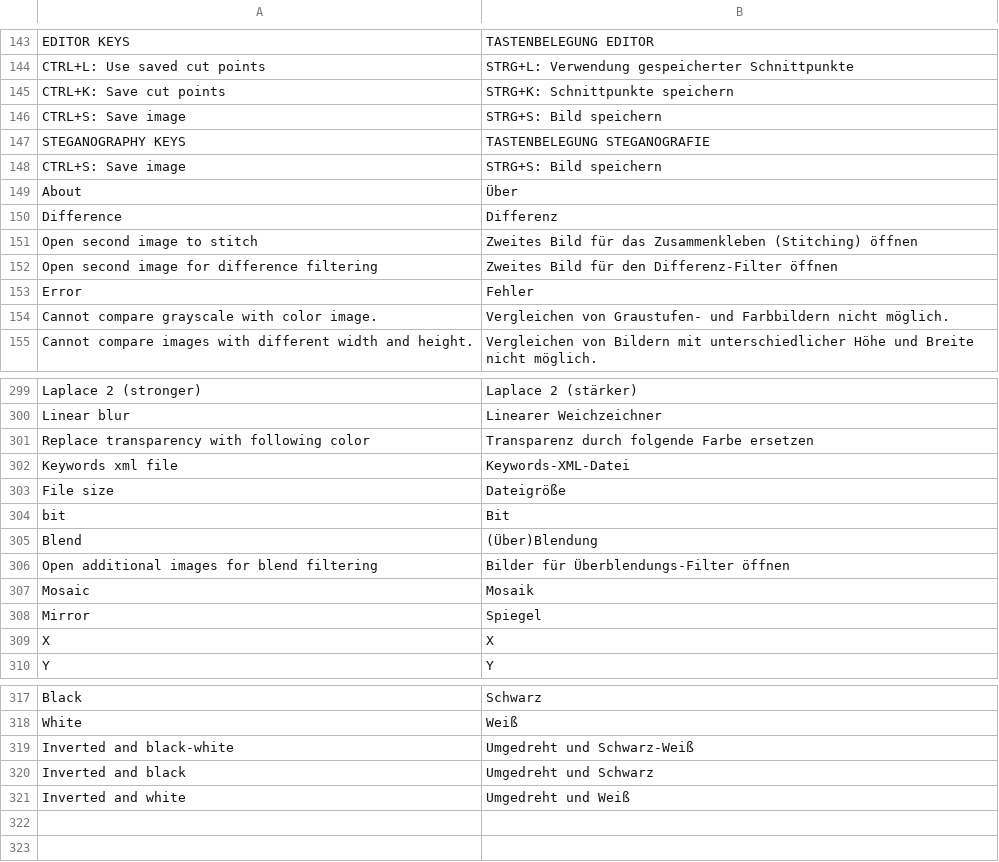
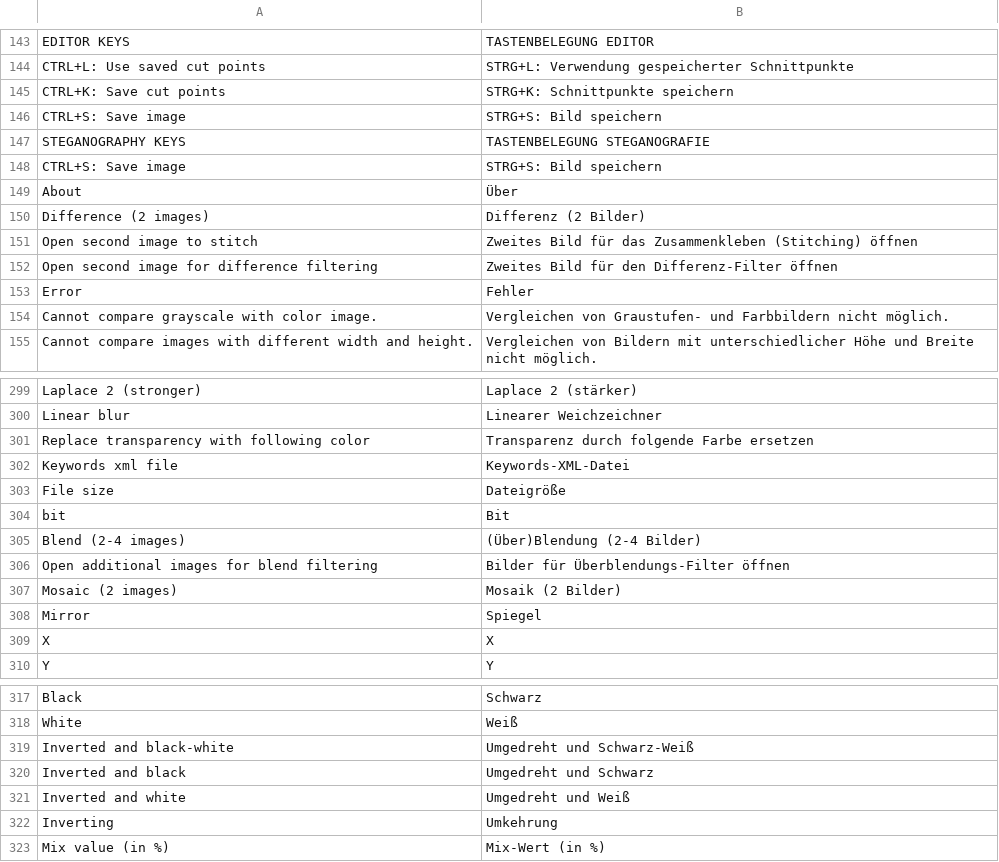
Before and after one commit to troonie/troonie, a CSV file: Troonie_Lib/languages.csv, drawn as a sheet; only a part is shown, gaps mark what is left out; removed rows and columns are numbered as before the commit, all else as after; the diff names each change by its address in the sheet, - before the commit and + after, or states it on an @@ line.

Commit message:
[Final MosaicFilter and ChessboardFilter] - Final version of MosaicFilter. - Final version of ChessboardFilter.

```diff
--- a/Troonie_Lib/languages.csv
+++ b/Troonie_Lib/languages.csv
-row 150: Difference | Differenz
+row 150: Difference (2 images) | Differenz (2 Bilder)
-row 305: Blend | (Über)Blendung
+row 305: Blend (2-4 images) | (Über)Blendung (2-4 Bilder)
-row 307: Mosaic | Mosaik
+row 307: Mosaic (2 images) | Mosaik (2 Bilder)
+row 322: Inverting | Umkehrung
+row 323: Mix value (in %) | Mix-Wert (in %)
```
Also changed, not shown: 4 other files.
